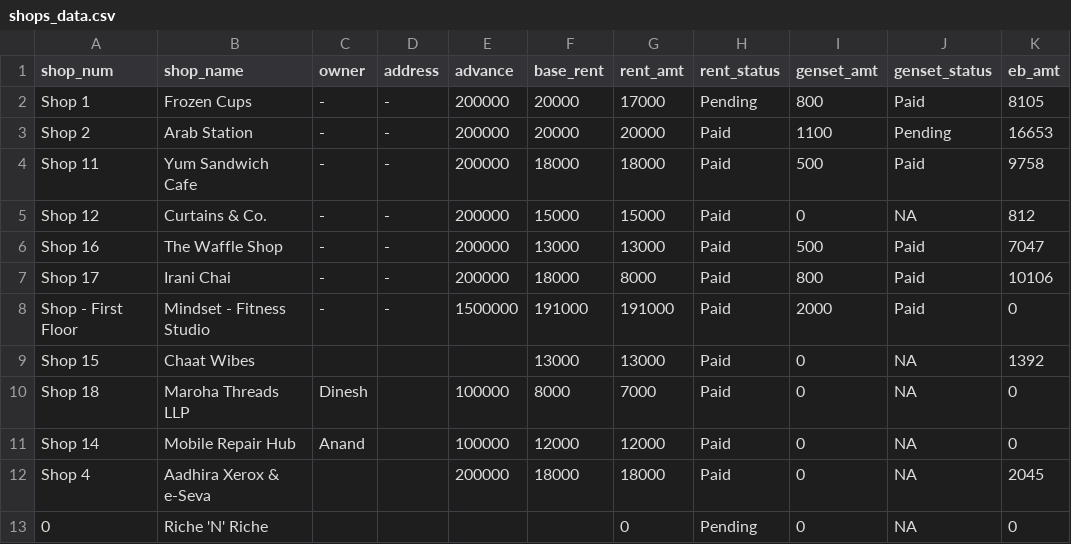
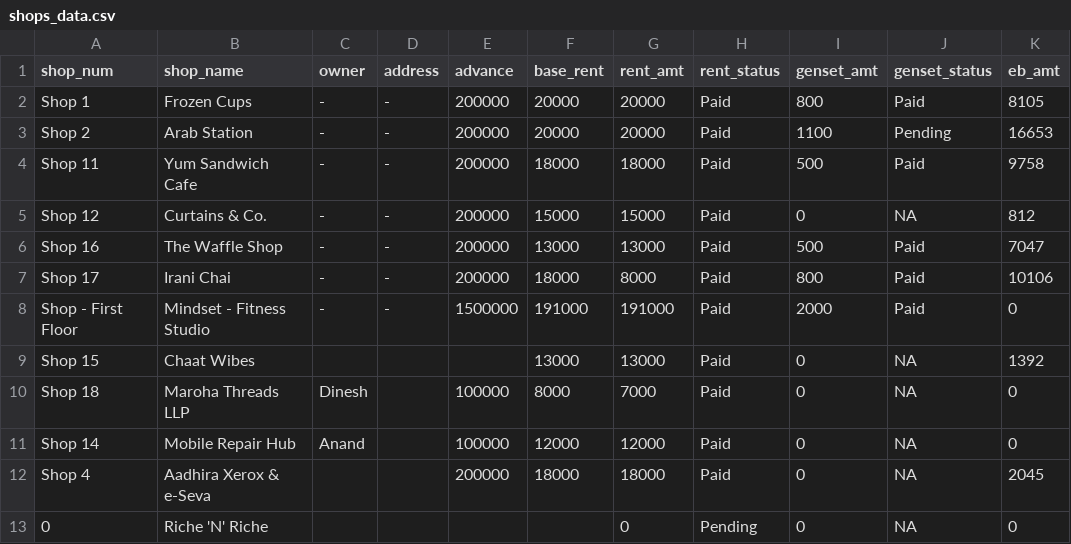
Before and after one commit to lak2048/Thalambur_FoodStreet_Payment_Dashboard, a CSV file: shops_data.csv, drawn as a sheet; only a part is shown; the diff names each change by its address in the sheet, - before the commit and + after, or states it on an @@ line.

Commit message:
Update shops_data.csv

```diff
--- a/shops_data.csv
+++ b/shops_data.csv
-G2 (rent_amt): 17000
+G2 (rent_amt): 20000
-H2 (rent_status): Pending
+H2 (rent_status): Paid
```
